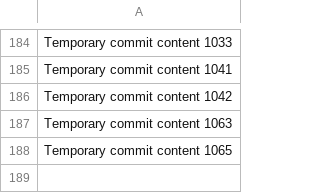
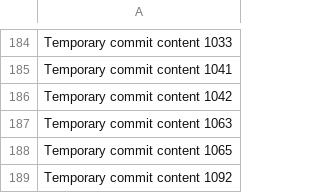
Before and after one commit to andreapozzan/WorkFlowX, a CSV file: data.csv, drawn as a sheet; only a part is shown, gaps mark what is left out; the diff names each change by its address in the sheet, - before the commit and + after, or states it on an @@ line.

```diff
--- a/data.csv
+++ b/data.csv
+row 189: Temporary commit content 1092
```
